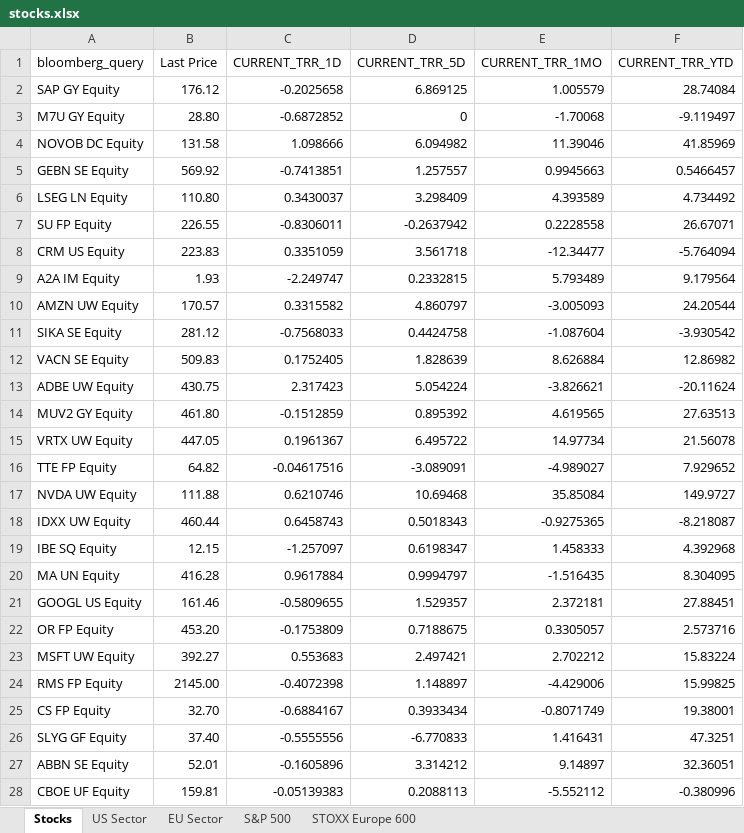
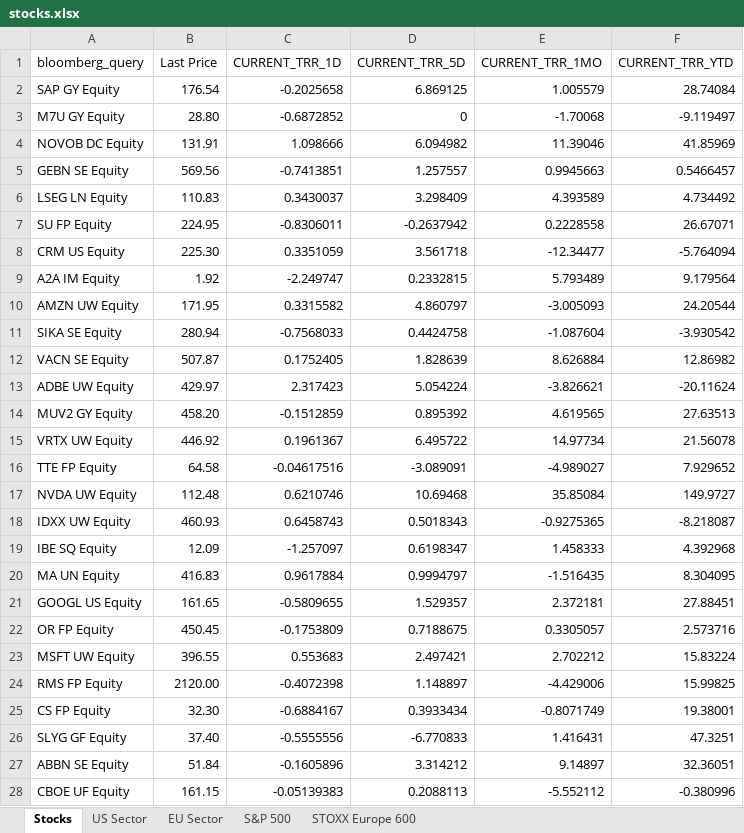
Before and after one commit to ssymhoven/megatrends, an Excel workbook: stocks.xlsx, sheet Stocks, drawn as a sheet; only a part is shown; values as stored, in another font and other column widths than the file's, no borders; table styles not drawn; the diff covers the shown part only; the diff names each change by its address in the sheet, - before the commit and + after, or states it on an @@ line.

```diff
--- a/stocks.xlsx (sheet Stocks)
+++ b/stocks.xlsx (sheet Stocks)
-B2 (Last Price): 176.12
+B2 (Last Price): 176.54
-B4 (Last Price): 131.58
+B4 (Last Price): 131.91
-B5 (Last Price): 569.92
+B5 (Last Price): 569.56
-B6 (Last Price): 110.80
+B6 (Last Price): 110.83
-B7 (Last Price): 226.55
+B7 (Last Price): 224.95
-B8 (Last Price): 223.83
+B8 (Last Price): 225.30
-B9 (Last Price): 1.93
+B9 (Last Price): 1.92
-B10 (Last Price): 170.57
+B10 (Last Price): 171.95
-B11 (Last Price): 281.12
+B11 (Last Price): 280.94
-B12 (Last Price): 509.83
+B12 (Last Price): 507.87
-B13 (Last Price): 430.75
+B13 (Last Price): 429.97
-B14 (Last Price): 461.80
+B14 (Last Price): 458.20
-B15 (Last Price): 447.05
+B15 (Last Price): 446.92
-B16 (Last Price): 64.82
+B16 (Last Price): 64.58
-B17 (Last Price): 111.88
+B17 (Last Price): 112.48
-B18 (Last Price): 460.44
+B18 (Last Price): 460.93
-B19 (Last Price): 12.15
+B19 (Last Price): 12.09
-B20 (Last Price): 416.28
+B20 (Last Price): 416.83
-B21 (Last Price): 161.46
+B21 (Last Price): 161.65
-B22 (Last Price): 453.20
+B22 (Last Price): 450.45
-B23 (Last Price): 392.27
+B23 (Last Price): 396.55
-B24 (Last Price): 2145.00
+B24 (Last Price): 2120.00
-B25 (Last Price): 32.70
+B25 (Last Price): 32.30
-B27 (Last Price): 52.01
+B27 (Last Price): 51.84
-B28 (Last Price): 159.81
+B28 (Last Price): 161.15
```
Also changed, not shown: 3 added rows and 46 edited cells elsewhere in this sheet, 9 other files.
